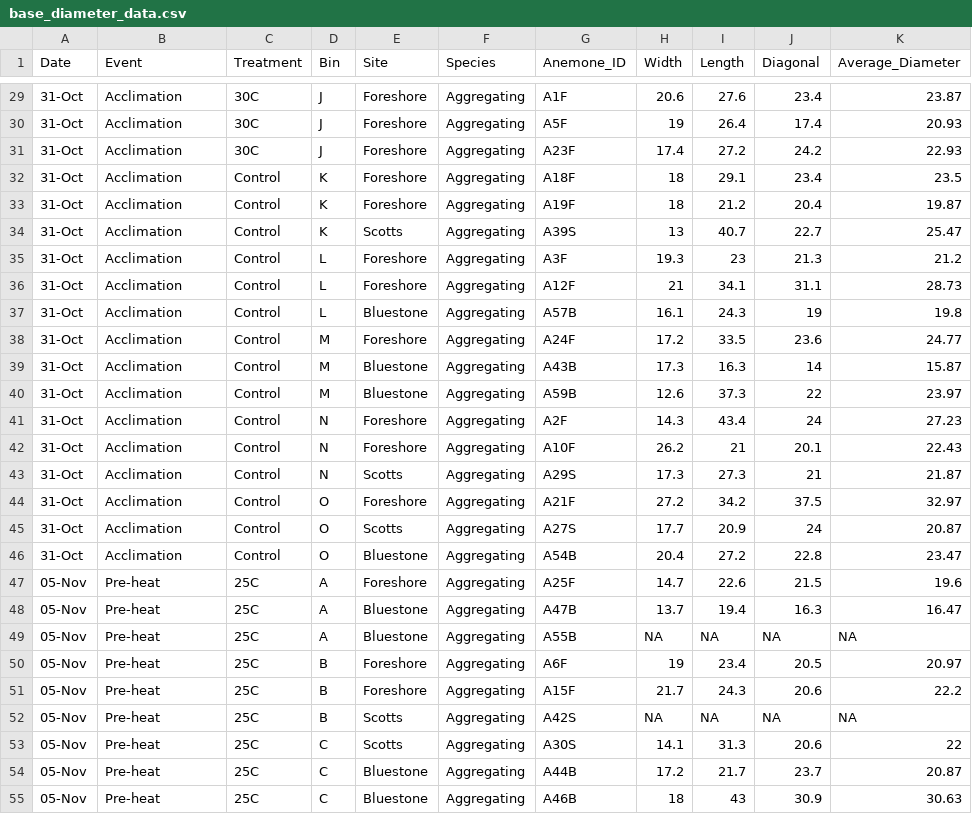
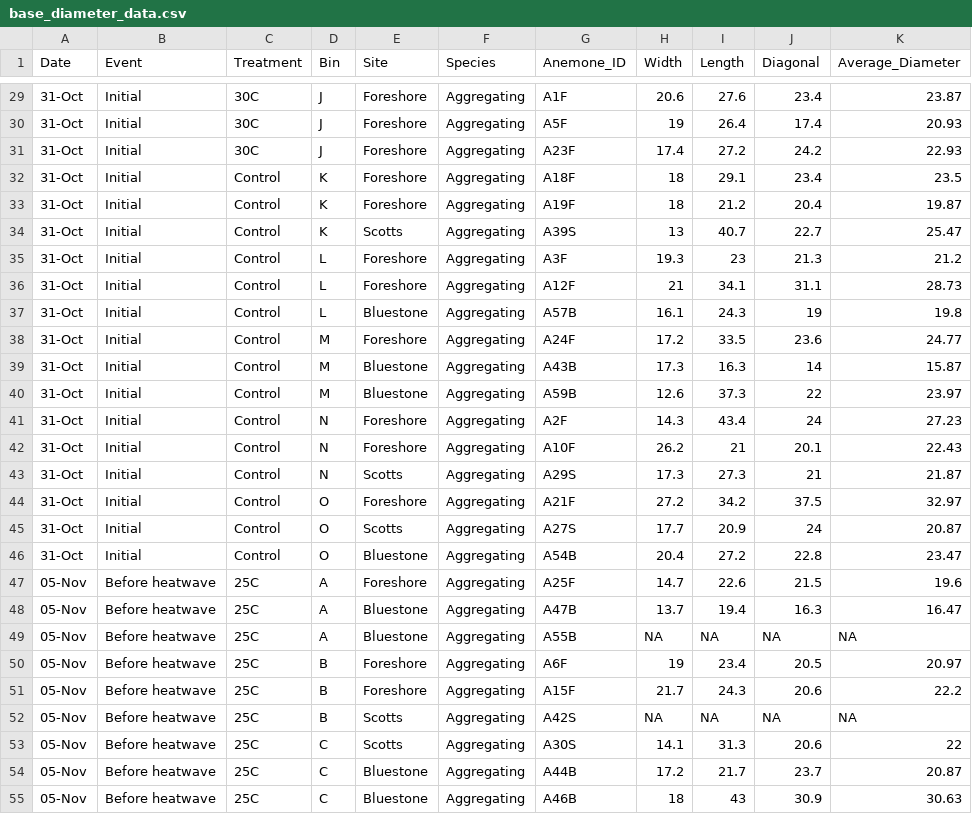
Before and after one commit to BBlanchette99/DSADA2021-aggregating-anemone, a CSV file: data/base_diameter_data.csv, drawn as a sheet; only a part is shown, gaps mark what is left out; the diff covers the shown part only.

```diff
--- a/data/base_diameter_data.csv
+++ b/data/base_diameter_data.csv
@@ -29,27 +29,27 @@ Date,Event,Treatment,Bin,Site,Species,Anemone_ID,Width,Length,Diagonal,Average_D
-31-Oct,Acclimation,30C,J,Foreshore,Aggregating ,A1F,20.6,27.6,23.4,23.87
-31-Oct,Acclimation,30C,J,Foreshore,Aggregating ,A5F,19,26.4,17.4,20.93
-31-Oct,Acclimation,30C,J,Foreshore,Aggregating ,A23F,17.4,27.2,24.2,22.93
-31-Oct,Acclimation,Control,K,Foreshore,Aggregating ,A18F,18,29.1,23.4,23.5
-31-Oct,Acclimation,Control,K,Foreshore,Aggregating ,A19F,18,21.2,20.4,19.87
-31-Oct,Acclimation,Control,K,Scotts,Aggregating ,A39S,13,40.7,22.7,25.47
-31-Oct,Acclimation,Control,L,Foreshore,Aggregating ,A3F,19.3,23,21.3,21.2
-31-Oct,Acclimation,Control,L,Foreshore,Aggregating ,A12F,21,34.1,31.1,28.73
-31-Oct,Acclimation,Control,L,Bluestone,Aggregating ,A57B,16.1,24.3,19,19.8
-31-Oct,Acclimation,Control,M,Foreshore,Aggregating ,A24F,17.2,33.5,23.6,24.77
-31-Oct,Acclimation,Control,M,Bluestone,Aggregating ,A43B,17.3,16.3,14,15.87
-31-Oct,Acclimation,Control,M,Bluestone,Aggregating ,A59B,12.6,37.3,22,23.97
-31-Oct,Acclimation,Control,N,Foreshore,Aggregating ,A2F,14.3,43.4,24,27.23
-31-Oct,Acclimation,Control,N,Foreshore,Aggregating ,A10F,26.2,21,20.1,22.43
-31-Oct,Acclimation,Control,N,Scotts,Aggregating ,A29S,17.3,27.3,21,21.87
-31-Oct,Acclimation,Control,O,Foreshore,Aggregating ,A21F,27.2,34.2,37.5,32.97
-31-Oct,Acclimation,Control,O,Scotts,Aggregating ,A27S,17.7,20.9,24,20.87
-31-Oct,Acclimation,Control,O,Bluestone,Aggregating ,A54B,20.4,27.2,22.8,23.47
-05-Nov,Pre-heat,25C,A,Foreshore,Aggregating ,A25F,14.7,22.6,21.5,19.6
-05-Nov,Pre-heat,25C,A,Bluestone,Aggregating ,A47B,13.7,19.4,16.3,16.47
-05-Nov,Pre-heat,25C,A,Bluestone,Aggregating ,A55B,NA,NA,NA,NA
-05-Nov,Pre-heat,25C,B,Foreshore,Aggregating ,A6F,19,23.4,20.5,20.97
-05-Nov,Pre-heat,25C,B,Foreshore,Aggregating ,A15F,21.7,24.3,20.6,22.2
-05-Nov,Pre-heat,25C,B,Scotts,Aggregating ,A42S,NA,NA,NA,NA
-05-Nov,Pre-heat,25C,C,Scotts,Aggregating ,A30S,14.1,31.3,20.6,22
-05-Nov,Pre-heat,25C,C,Bluestone,Aggregating ,A44B,17.2,21.7,23.7,20.87
-05-Nov,Pre-heat,25C,C,Bluestone,Aggregating ,A46B,18,43,30.9,30.63
+31-Oct,Initial,30C,J,Foreshore,Aggregating ,A1F,20.6,27.6,23.4,23.87
+31-Oct,Initial,30C,J,Foreshore,Aggregating ,A5F,19,26.4,17.4,20.93
+31-Oct,Initial,30C,J,Foreshore,Aggregating ,A23F,17.4,27.2,24.2,22.93
+31-Oct,Initial,Control,K,Foreshore,Aggregating ,A18F,18,29.1,23.4,23.5
+31-Oct,Initial,Control,K,Foreshore,Aggregating ,A19F,18,21.2,20.4,19.87
+31-Oct,Initial,Control,K,Scotts,Aggregating ,A39S,13,40.7,22.7,25.47
+31-Oct,Initial,Control,L,Foreshore,Aggregating ,A3F,19.3,23,21.3,21.2
+31-Oct,Initial,Control,L,Foreshore,Aggregating ,A12F,21,34.1,31.1,28.73
+31-Oct,Initial,Control,L,Bluestone,Aggregating ,A57B,16.1,24.3,19,19.8
+31-Oct,Initial,Control,M,Foreshore,Aggregating ,A24F,17.2,33.5,23.6,24.77
+31-Oct,Initial,Control,M,Bluestone,Aggregating ,A43B,17.3,16.3,14,15.87
+31-Oct,Initial,Control,M,Bluestone,Aggregating ,A59B,12.6,37.3,22,23.97
+31-Oct,Initial,Control,N,Foreshore,Aggregating ,A2F,14.3,43.4,24,27.23
+31-Oct,Initial,Control,N,Foreshore,Aggregating ,A10F,26.2,21,20.1,22.43
+31-Oct,Initial,Control,N,Scotts,Aggregating ,A29S,17.3,27.3,21,21.87
+31-Oct,Initial,Control,O,Foreshore,Aggregating ,A21F,27.2,34.2,37.5,32.97
+31-Oct,Initial,Control,O,Scotts,Aggregating ,A27S,17.7,20.9,24,20.87
+31-Oct,Initial,Control,O,Bluestone,Aggregating ,A54B,20.4,27.2,22.8,23.47
+05-Nov,Before heatwave,25C,A,Foreshore,Aggregating ,A25F,14.7,22.6,21.5,19.6
+05-Nov,Before heatwave,25C,A,Bluestone,Aggregating ,A47B,13.7,19.4,16.3,16.47
+05-Nov,Before heatwave,25C,A,Bluestone,Aggregating ,A55B,NA,NA,NA,NA
+05-Nov,Before heatwave,25C,B,Foreshore,Aggregating ,A6F,19,23.4,20.5,20.97
+05-Nov,Before heatwave,25C,B,Foreshore,Aggregating ,A15F,21.7,24.3,20.6,22.2
+05-Nov,Before heatwave,25C,B,Scotts,Aggregating ,A42S,NA,NA,NA,NA
+05-Nov,Before heatwave,25C,C,Scotts,Aggregating ,A30S,14.1,31.3,20.6,22
+05-Nov,Before heatwave,25C,C,Bluestone,Aggregating ,A44B,17.2,21.7,23.7,20.87
+05-Nov,Before heatwave,25C,C,Bluestone,Aggregating ,A46B,18,43,30.9,30.63
```
Also changed, not shown: 108 edited cells elsewhere in this file, data/feeding_time_data.csv, 4 other files.
